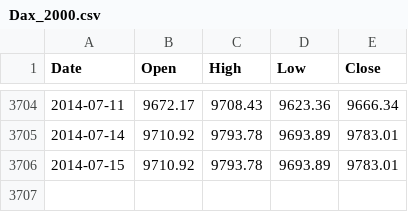
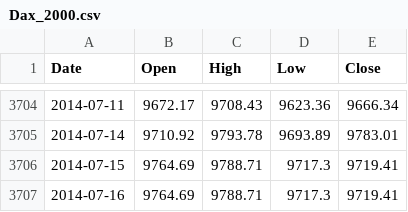
Before and after one commit to allanx38/DMin, a CSV file: Dax_2000.csv, drawn as a sheet; only a part is shown, gaps mark what is left out.

```diff
--- a/Dax_2000.csv
+++ b/Dax_2000.csv
@@ -3705,2 +3705,3 @@
 2014-07-14,9710.92,9793.78,9693.89,9783.01
-2014-07-15,9710.92,9793.78,9693.89,9783.01
+2014-07-15,9764.69,9788.71,9717.3,9719.41
+2014-07-16,9764.69,9788.71,9717.3,9719.41
```
Also changed, not shown: CAC_2000.csv, F100_2000.csv, 4 other files.
